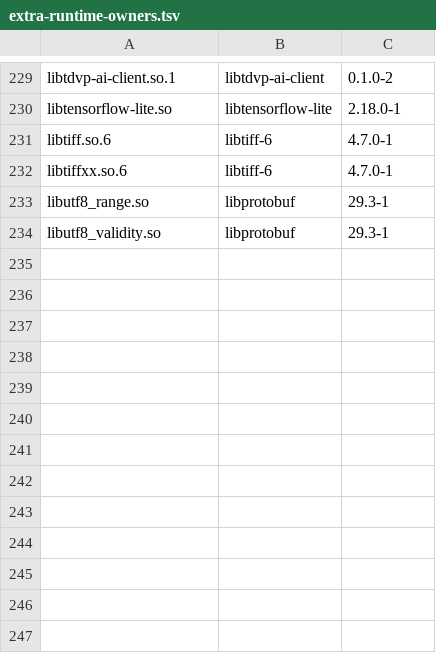
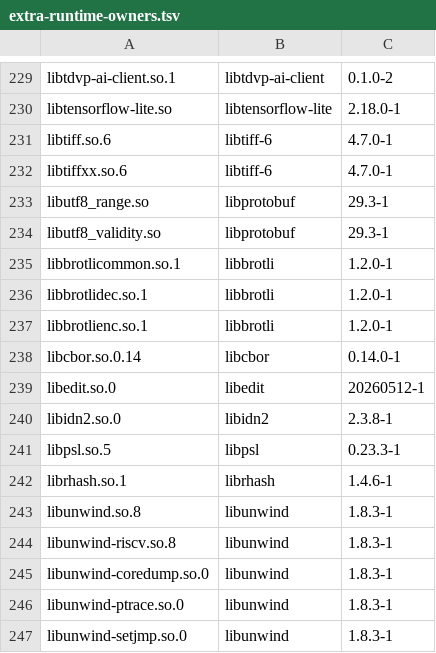
Before and after one commit to vicliu624/embedded-opkg-feed, a TSV file: platforms/tdvp-k230-r1/extra-runtime-owners.tsv, drawn as a sheet; only a part is shown, gaps mark what is left out.

Commit message:
Add seven common Linux libraries with verified SDK staging and runtime delivery

```diff
--- a/platforms/tdvp-k230-r1/extra-runtime-owners.tsv
+++ b/platforms/tdvp-k230-r1/extra-runtime-owners.tsv
@@ -234 +234,14 @@ libutf8_range.so|libprotobuf|29.3-1
 libutf8_validity.so|libprotobuf|29.3-1
+libbrotlicommon.so.1|libbrotli|1.2.0-1
+libbrotlidec.so.1|libbrotli|1.2.0-1
+libbrotlienc.so.1|libbrotli|1.2.0-1
+libcbor.so.0.14|libcbor|0.14.0-1
+libedit.so.0|libedit|20260512-1
+libidn2.so.0|libidn2|2.3.8-1
+libpsl.so.5|libpsl|0.23.3-1
+librhash.so.1|librhash|1.4.6-1
+libunwind.so.8|libunwind|1.8.3-1
+libunwind-riscv.so.8|libunwind|1.8.3-1
+libunwind-coredump.so.0|libunwind|1.8.3-1
+libunwind-ptrace.so.0|libunwind|1.8.3-1
+libunwind-setjmp.so.0|libunwind|1.8.3-1
```
Also changed, not shown: 32 other files.
